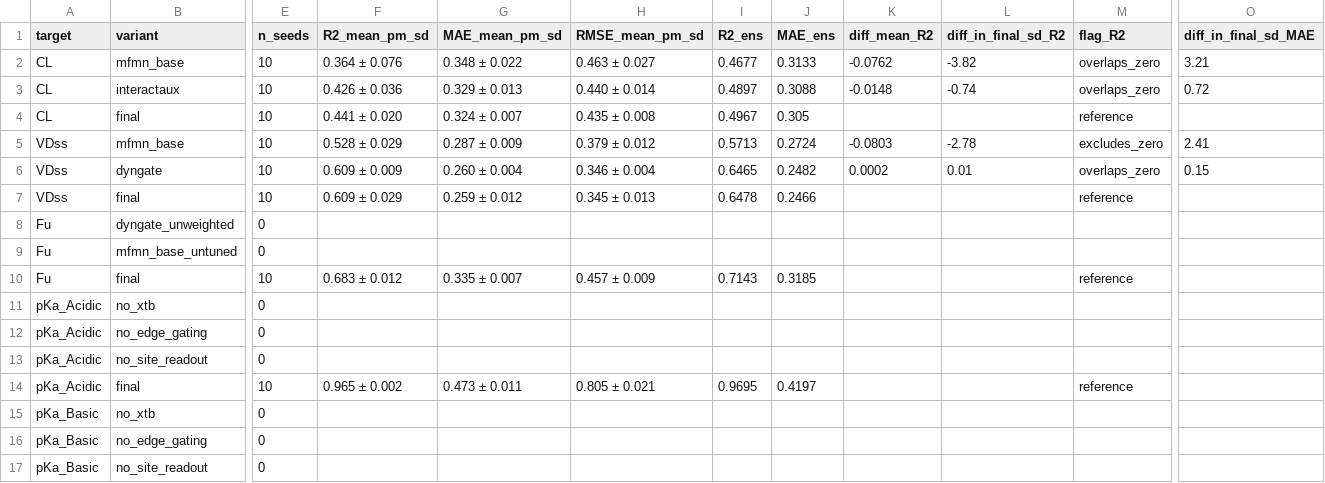
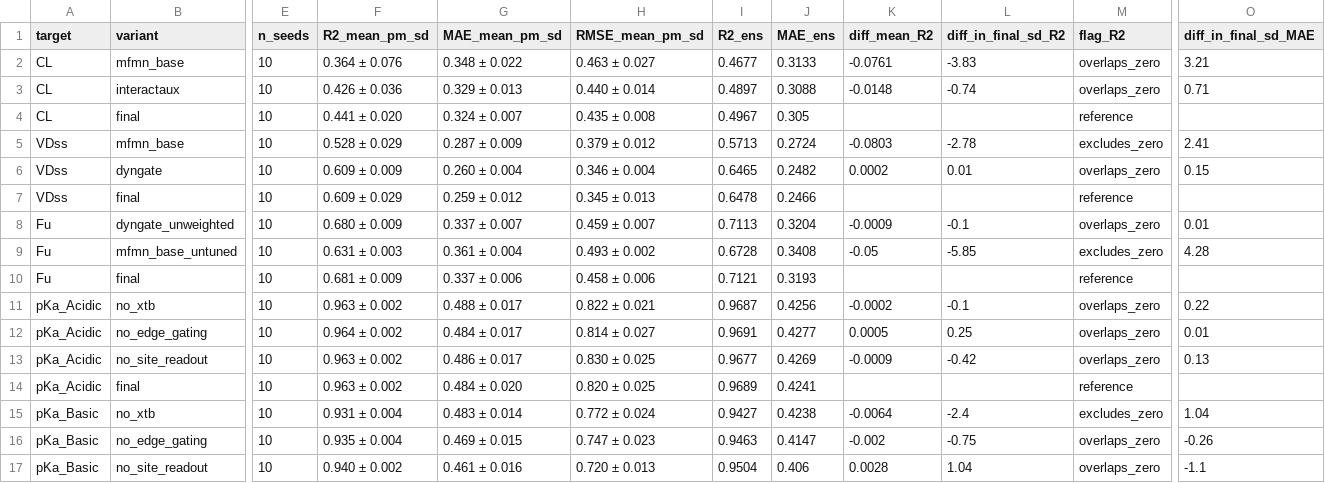
Before and after one commit to kalpokoch/Pharmapackage, a CSV file: results_10seed/ablation_10seed/ablation_10seed_table.csv, drawn as a sheet; only a part is shown, gaps mark what is left out; removed rows and columns are numbered as before the commit, all else as after; rows hold the shown columns only; the diff covers the shown part only; the diff names each change by its address in the sheet, - before the commit and + after, or states it on an @@ line.

```diff
--- a/results_10seed/ablation_10seed/ablation_10seed_table.csv
+++ b/results_10seed/ablation_10seed/ablation_10seed_table.csv
-K2 (diff_mean_R2): -0.0762
+K2 (diff_mean_R2): -0.0761
-L2 (diff_in_final_sd_R2): -3.82
+L2 (diff_in_final_sd_R2): -3.83
-O3 (diff_in_final_sd_MAE): 0.72
+O3 (diff_in_final_sd_MAE): 0.71
-row 8: Fu | dyngate_unweighted | 0
-row 9: Fu | mfmn_base_untuned | 0
+row 8: Fu | dyngate_unweighted | 10 | 0.680 ± 0.009 | 0.337 ± 0.007 | 0.459 ± 0.007 | 0.7113 | 0.3204 | -0.0009 | -0.1 | overlaps_zero | 0.01
+row 9: Fu | mfmn_base_untuned | 10 | 0.631 ± 0.003 | 0.361 ± 0.004 | 0.493 ± 0.002 | 0.6728 | 0.3408 | -0.05 | -5.85 | excludes_zero | 4.28
-F10 (R2_mean_pm_sd): 0.683 ± 0.012
+F10 (R2_mean_pm_sd): 0.681 ± 0.009
-G10 (MAE_mean_pm_sd): 0.335 ± 0.007
+G10 (MAE_mean_pm_sd): 0.337 ± 0.006
-H10 (RMSE_mean_pm_sd): 0.457 ± 0.009
+H10 (RMSE_mean_pm_sd): 0.458 ± 0.006
-I10 (R2_ens): 0.7143
+I10 (R2_ens): 0.7121
-J10 (MAE_ens): 0.3185
+J10 (MAE_ens): 0.3193
-row 11: pKa_Acidic | no_xtb | 0
-row 12: pKa_Acidic | no_edge_gating | 0
-row 13: pKa_Acidic | no_site_readout | 0
+row 11: pKa_Acidic | no_xtb | 10 | 0.963 ± 0.002 | 0.488 ± 0.017 | 0.822 ± 0.021 | 0.9687 | 0.4256 | -0.0002 | -0.1 | overlaps_zero | 0.22
+row 12: pKa_Acidic | no_edge_gating | 10 | 0.964 ± 0.002 | 0.484 ± 0.017 | 0.814 ± 0.027 | 0.9691 | 0.4277 | 0.0005 | 0.25 | overlaps_zero | 0.01
+row 13: pKa_Acidic | no_site_readout | 10 | 0.963 ± 0.002 | 0.486 ± 0.017 | 0.830 ± 0.025 | 0.9677 | 0.4269 | -0.0009 | -0.42 | overlaps_zero | 0.13
-F14 (R2_mean_pm_sd): 0.965 ± 0.002
+F14 (R2_mean_pm_sd): 0.963 ± 0.002
-G14 (MAE_mean_pm_sd): 0.473 ± 0.011
+G14 (MAE_mean_pm_sd): 0.484 ± 0.020
-H14 (RMSE_mean_pm_sd): 0.805 ± 0.021
+H14 (RMSE_mean_pm_sd): 0.820 ± 0.025
-I14 (R2_ens): 0.9695
+I14 (R2_ens): 0.9689
-J14 (MAE_ens): 0.4197
+J14 (MAE_ens): 0.4241
-row 15: pKa_Basic | no_xtb | 0
-row 16: pKa_Basic | no_edge_gating | 0
-row 17: pKa_Basic | no_site_readout | 0
+row 15: pKa_Basic | no_xtb | 10 | 0.931 ± 0.004 | 0.483 ± 0.014 | 0.772 ± 0.024 | 0.9427 | 0.4238 | -0.0064 | -2.4 | excludes_zero | 1.04
+row 16: pKa_Basic | no_edge_gating | 10 | 0.935 ± 0.004 | 0.469 ± 0.015 | 0.747 ± 0.023 | 0.9463 | 0.4147 | -0.002 | -0.75 | overlaps_zero | -0.26
+row 17: pKa_Basic | no_site_readout | 10 | 0.940 ± 0.002 | 0.461 ± 0.016 | 0.720 ± 0.013 | 0.9504 | 0.406 | 0.0028 | 1.04 | overlaps_zero | -1.1
```
Also changed, not shown: 5 edited cells elsewhere in this file, results_10seed/ablation_10seed/ablation_10seed_ranking.csv, results_10seed/ablation_10seed/ablation_10seed_summary.csv, 24 other files.
